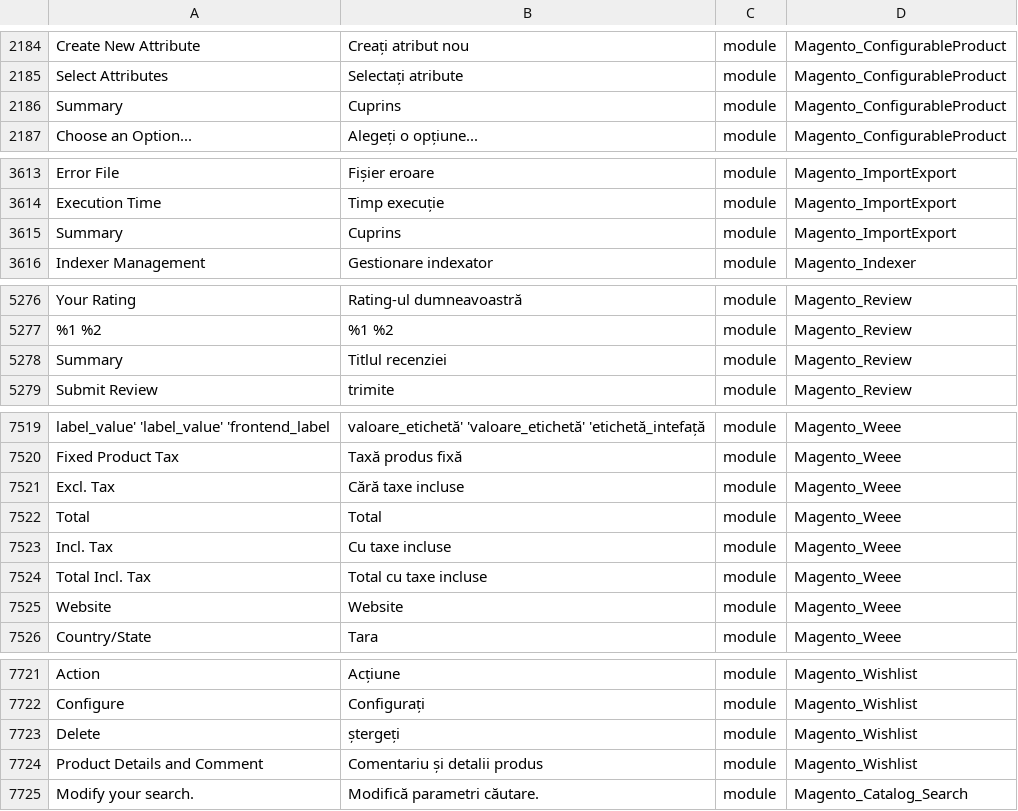
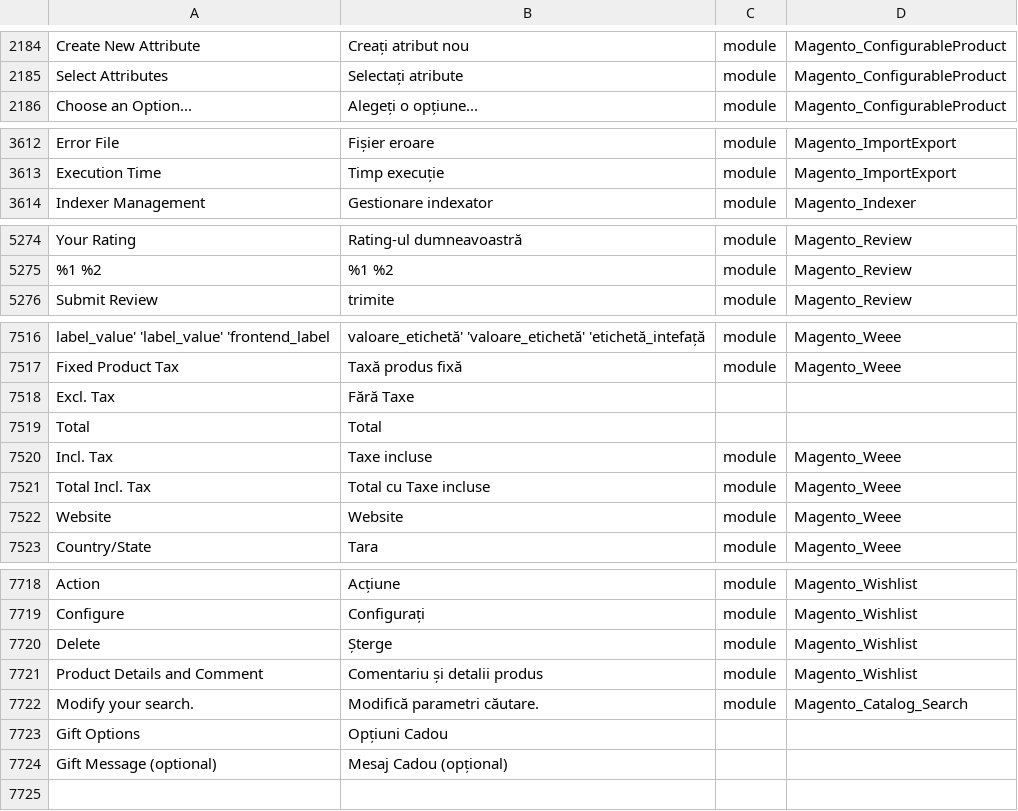
Before and after one commit to burlacu-web/magento2-romanian-language-pack, a CSV file: ro_RO.csv, drawn as a sheet; only a part is shown, gaps mark what is left out; the diff covers the shown part only.

```diff
--- a/ro_RO.csv
+++ b/ro_RO.csv
@@ -2187,3 +2187,2 @@
 "Select Attributes","Selectați atribute","module","Magento_ConfigurableProduct"
-"Summary","Cuprins","module","Magento_ConfigurableProduct"
 "Choose an Option...","Alegeți o opțiune...","module","Magento_ConfigurableProduct"
@@ -3626,3 +3625,2 @@
 "Execution Time","Timp execuție","module","Magento_ImportExport"
-"Summary","Cuprins","module","Magento_ImportExport"
 "Indexer Management","Gestionare indexator","module","Magento_Indexer"
@@ -5318,3 +5316,2 @@
 "%1 %2","%1 %2","module","Magento_Review"
-"Summary","Titlul recenziei","module","Magento_Review"
 "Submit Review","trimite ","module","Magento_Review"
@@ -7569,6 +7566,6 @@
 "Fixed Product Tax","Taxă produs fixă","module","Magento_Weee"
-"Excl. Tax","Cără taxe incluse","module","Magento_Weee"
-"Total","Total","module","Magento_Weee"
-"Incl. Tax","Cu taxe incluse","module","Magento_Weee"
-"Total Incl. Tax","Total cu taxe incluse","module","Magento_Weee"
+"Excl. Tax","Fără Taxe"
+"Total","Total"
+"Incl. Tax","Taxe incluse","module","Magento_Weee"
+"Total Incl. Tax","Total cu Taxe incluse","module","Magento_Weee"
 "Website","Website","module","Magento_Weee"
@@ -7771,4 +7768,6 @@
 "Configure","Configurați","module","Magento_Wishlist"
-"Delete","ștergeți","module","Magento_Wishlist"
+"Delete","Șterge","module","Magento_Wishlist"
 "Product Details and Comment","Comentariu și detalii produs","module","Magento_Wishlist"
 "Modify your search.","Modifică parametri căutare.","module","Magento_Catalog_Search"
+"Gift Options","Opțiuni Cadou"
+"Gift Message (optional)","Mesaj Cadou (opțional)"
```
Also changed, not shown: 5 edited cells elsewhere in this file, 4 other files.
